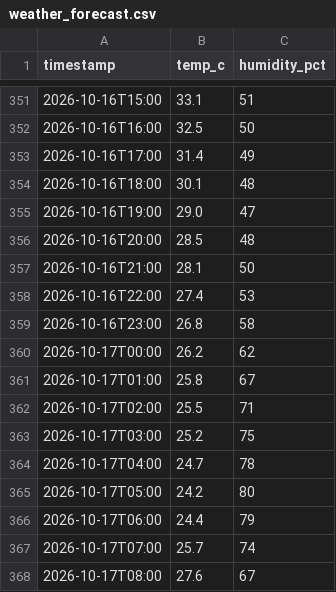
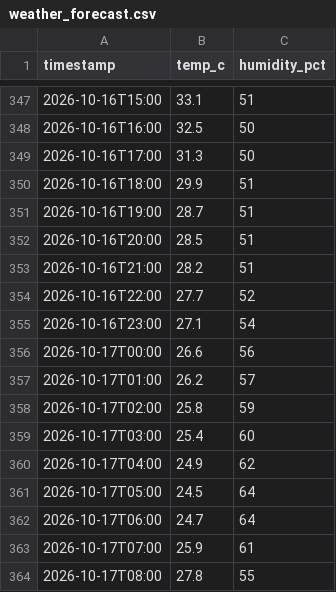
Before and after one commit to dhrupo/loadshedding-bd, a CSV file: data/weather_forecast.csv, drawn as a sheet; only a part is shown, gaps mark what is left out; the diff covers the shown part only.

```diff
--- a/data/weather_forecast.csv
+++ b/data/weather_forecast.csv
@@ -352,17 +348,17 @@ timestamp,temp_c,humidity_pct
 2026-10-16T16:00,32.5,50
-2026-10-16T17:00,31.4,49
-2026-10-16T18:00,30.1,48
-2026-10-16T19:00,29.0,47
-2026-10-16T20:00,28.5,48
-2026-10-16T21:00,28.1,50
-2026-10-16T22:00,27.4,53
-2026-10-16T23:00,26.8,58
-2026-10-17T00:00,26.2,62
-2026-10-17T01:00,25.8,67
-2026-10-17T02:00,25.5,71
-2026-10-17T03:00,25.2,75
-2026-10-17T04:00,24.7,78
-2026-10-17T05:00,24.2,80
-2026-10-17T06:00,24.4,79
-2026-10-17T07:00,25.7,74
-2026-10-17T08:00,27.6,67
+2026-10-16T17:00,31.3,50
+2026-10-16T18:00,29.9,51
+2026-10-16T19:00,28.7,51
+2026-10-16T20:00,28.5,51
+2026-10-16T21:00,28.2,51
+2026-10-16T22:00,27.7,52
+2026-10-16T23:00,27.1,54
+2026-10-17T00:00,26.6,56
+2026-10-17T01:00,26.2,57
+2026-10-17T02:00,25.8,59
+2026-10-17T03:00,25.4,60
+2026-10-17T04:00,24.9,62
+2026-10-17T05:00,24.5,64
+2026-10-17T06:00,24.7,64
+2026-10-17T07:00,25.9,61
+2026-10-17T08:00,27.8,55
```
Also changed, not shown: 5 added rows, 4 removed rows and 16 edited cells elsewhere in this file, data/weather.csv, 1 other file.
